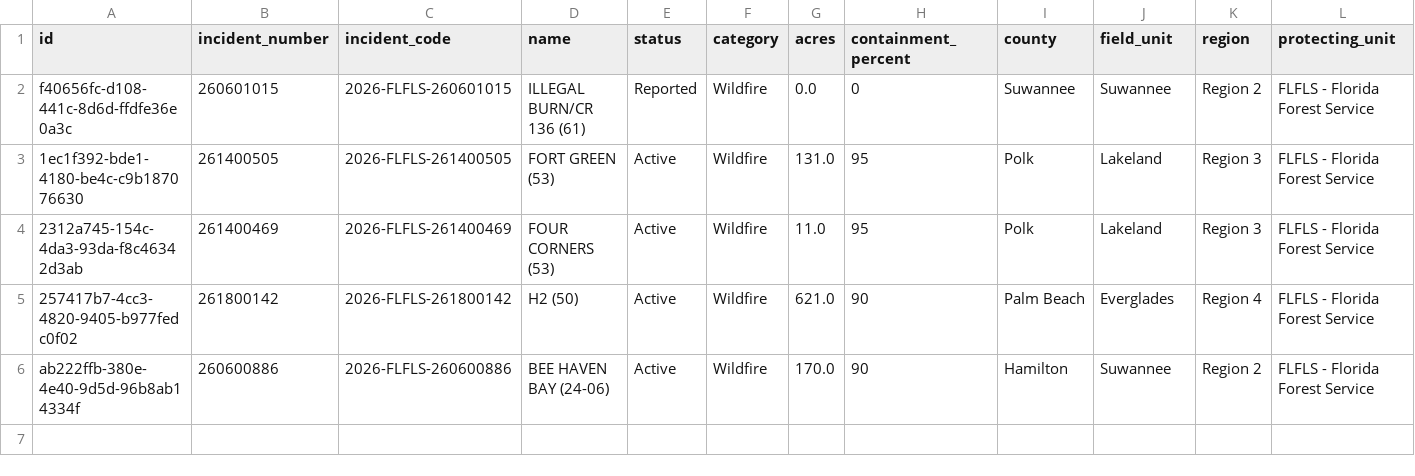
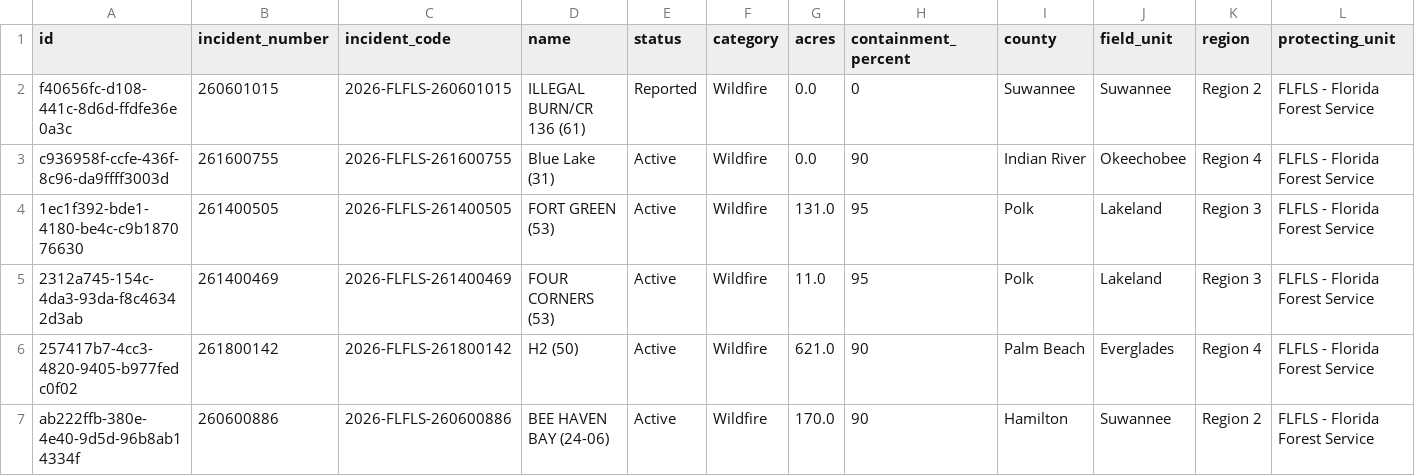
Before and after one commit to SunSentinel/wildfire-tracking-map, a CSV file: ffs_active_fires.csv, drawn as a sheet; only a part is shown; rows hold the shown columns only; the diff names each change by its address in the sheet, - before the commit and + after, or states it on an @@ line.

```diff
--- a/ffs_active_fires.csv
+++ b/ffs_active_fires.csv
+row 3: c936958f-ccfe-436f-8c96-da9ffff3003d | 261600755 | 2026-FLFLS-261600755 | Blue Lake (31) | Active | Wildfire | 0.0 | 90 | Indian River | Okeechobee | Region 4 | FLFLS - Florida Forest Service
```
Also changed, not shown: 2 other files.
